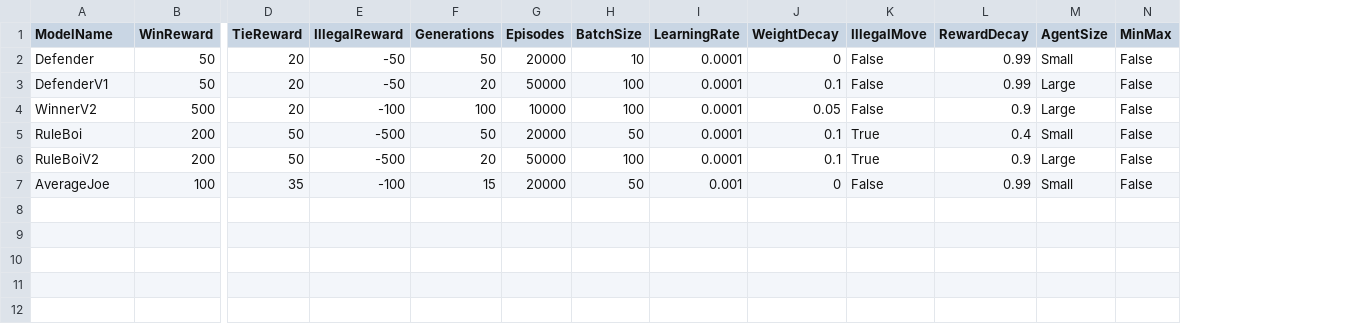
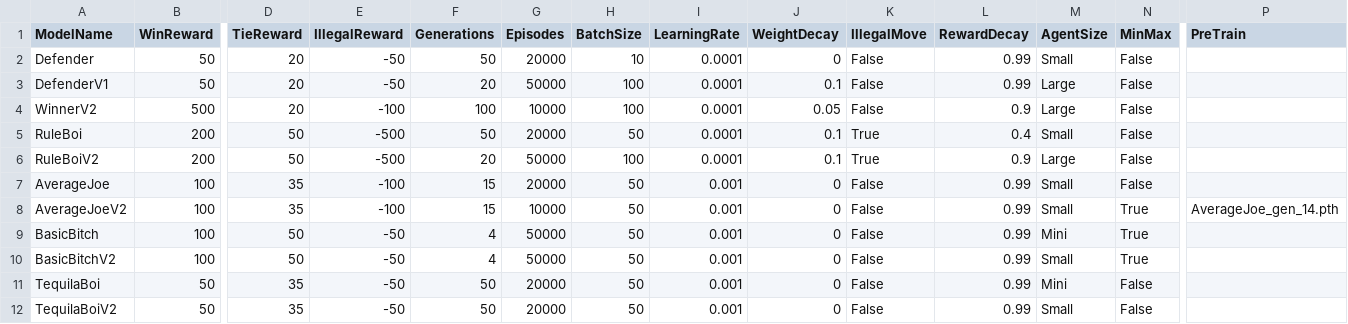
Before and after one commit to RasmusBrostroem/ConnectFourRL, a CSV file: Loss_mean_agents.csv, drawn as a sheet; only a part is shown, gaps mark what is left out; rows hold the shown columns only; the diff names each change by its address in the sheet, - before the commit and + after, or states it on an @@ line.

Commit message:
Added the neptune id for trained models and added pretrained option and other models to train

```diff
--- a/Loss_mean_agents.csv
+++ b/Loss_mean_agents.csv
+column P (PreTrain), empty
+row 8: AverageJoeV2 | 100 | 35 | -100 | 15 | 10000 | 50 | 0.001 | 0 | False | 0.99 | Small | True | AverageJoe_gen_14.pth
+row 9: BasicBitch | 100 | 50 | -50 | 4 | 50000 | 50 | 0.001 | 0 | False | 0.99 | Mini | True
+row 10: BasicBitchV2 | 100 | 50 | -50 | 4 | 50000 | 50 | 0.001 | 0 | False | 0.99 | Small | True
+row 11: TequilaBoi | 50 | 35 | -50 | 50 | 20000 | 50 | 0.001 | 0 | False | 0.99 | Mini | False
+row 12: TequilaBoiV2 | 50 | 35 | -50 | 50 | 20000 | 50 | 0.001 | 0 | False | 0.99 | Small | False
```
Also changed, not shown: loss_sum_models.csv.
